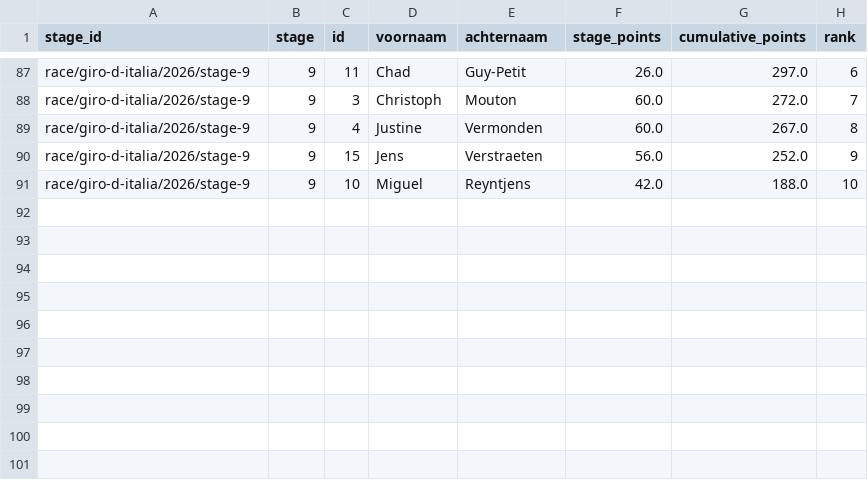
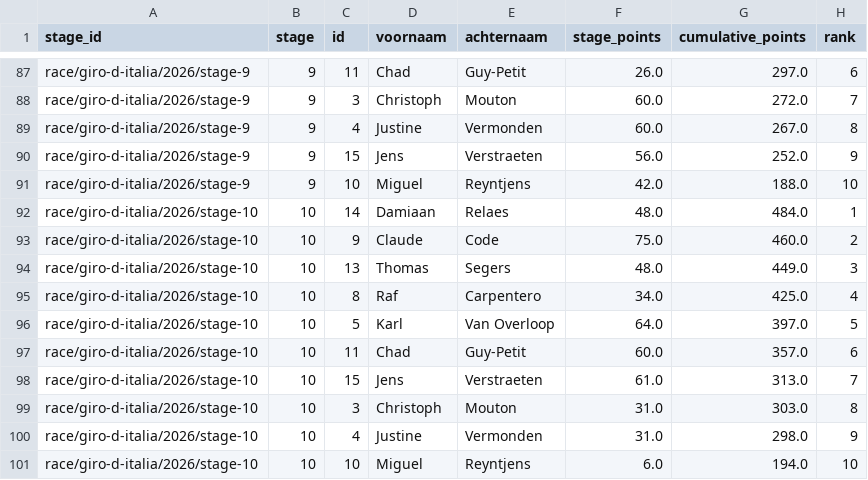
Before and after one commit to Thomassegers14/tourmanager-scraper, a CSV file: data/processed/ranking/ranking_by_stage_giro-d-italia_2026.csv, drawn as a sheet; only a part is shown, gaps mark what is left out; the diff names each change by its address in the sheet, - before the commit and + after, or states it on an @@ line.

```diff
--- a/data/processed/ranking/ranking_by_stage_giro-d-italia_2026.csv
+++ b/data/processed/ranking/ranking_by_stage_giro-d-italia_2026.csv
+row 92: race/giro-d-italia/2026/stage-10 | 10 | 14 | Damiaan | Relaes | 48.0 | 484.0 | 1
+row 93: race/giro-d-italia/2026/stage-10 | 10 | 9 | Claude | Code | 75.0 | 460.0 | 2
+row 94: race/giro-d-italia/2026/stage-10 | 10 | 13 | Thomas | Segers | 48.0 | 449.0 | 3
+row 95: race/giro-d-italia/2026/stage-10 | 10 | 8 | Raf | Carpentero | 34.0 | 425.0 | 4
+row 96: race/giro-d-italia/2026/stage-10 | 10 | 5 | Karl | Van Overloop | 64.0 | 397.0 | 5
+row 97: race/giro-d-italia/2026/stage-10 | 10 | 11 | Chad | Guy-Petit | 60.0 | 357.0 | 6
+row 98: race/giro-d-italia/2026/stage-10 | 10 | 15 | Jens | Verstraeten | 61.0 | 313.0 | 7
+row 99: race/giro-d-italia/2026/stage-10 | 10 | 3 | Christoph | Mouton | 31.0 | 303.0 | 8
+row 100: race/giro-d-italia/2026/stage-10 | 10 | 4 | Justine | Vermonden | 31.0 | 298.0 | 9
+row 101: race/giro-d-italia/2026/stage-10 | 10 | 10 | Miguel | Reyntjens | 6.0 | 194.0 | 10
```
Also changed, not shown: 2 other files.
